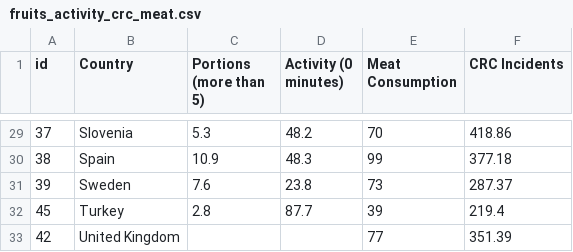
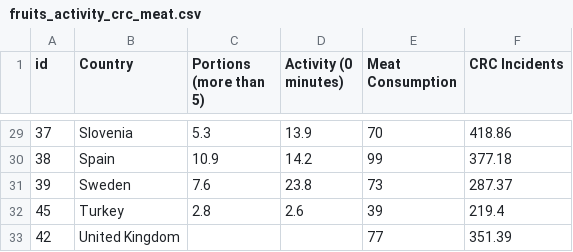
Before and after one commit to harpap/health-analytics-board, a CSV file: Data/Behavioral/fruits_activity_crc_meat.csv, drawn as a sheet; only a part is shown, gaps mark what is left out; the diff covers the shown part only.

Commit message:
Update fruits_activity_crc_meat.csv

```diff
--- a/Data/Behavioral/fruits_activity_crc_meat.csv
+++ b/Data/Behavioral/fruits_activity_crc_meat.csv
@@ -29,5 +29,5 @@
-37,Slovenia,5.3,48.2,70,418.86
-38,Spain,10.9,48.3,99,377.18
+37,Slovenia,5.3,13.9,70,418.86
+38,Spain,10.9,14.2,99,377.18
 39,Sweden,7.6,23.8,73,287.37
-45,Turkey,2.8,87.7,39,219.4
+45,Turkey,2.8,2.6,39,219.4
 42,United Kingdom,,,77,351.39
```
Also changed, not shown: 26 edited cells elsewhere in this file.
